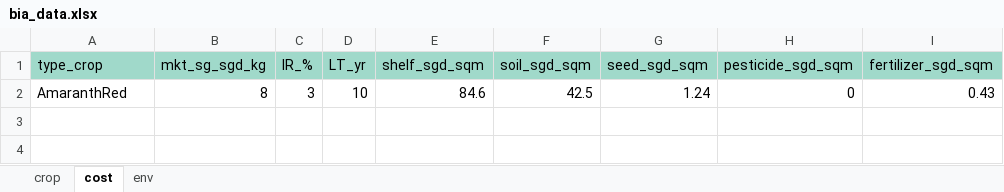
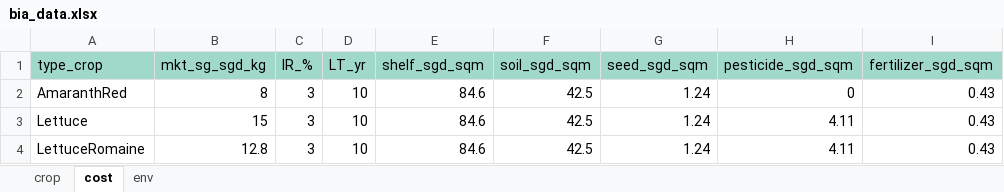
Before and after one commit to ShiZhongming/cea-plugin-bia, an Excel workbook: bia/equation/bia_data.xlsx, sheet cost, drawn as a sheet; values as stored, in another font and other column widths than the file's, no borders; the diff names each change by its address in the sheet, - before the commit and + after, or states it on an @@ line.

```diff
--- a/bia/equation/bia_data.xlsx (sheet cost)
+++ b/bia/equation/bia_data.xlsx (sheet cost)
+row 3: Lettuce | 15 | 3 | 10 | 84.6 | 42.5 | 1.24 | 4.11 | 0.43
+row 4: LettuceRomaine | 12.8 | 3 | 10 | 84.6 | 42.5 | 1.24 | 4.11 | 0.43
```
Also changed, not shown: sheet crop, 8 other files.
